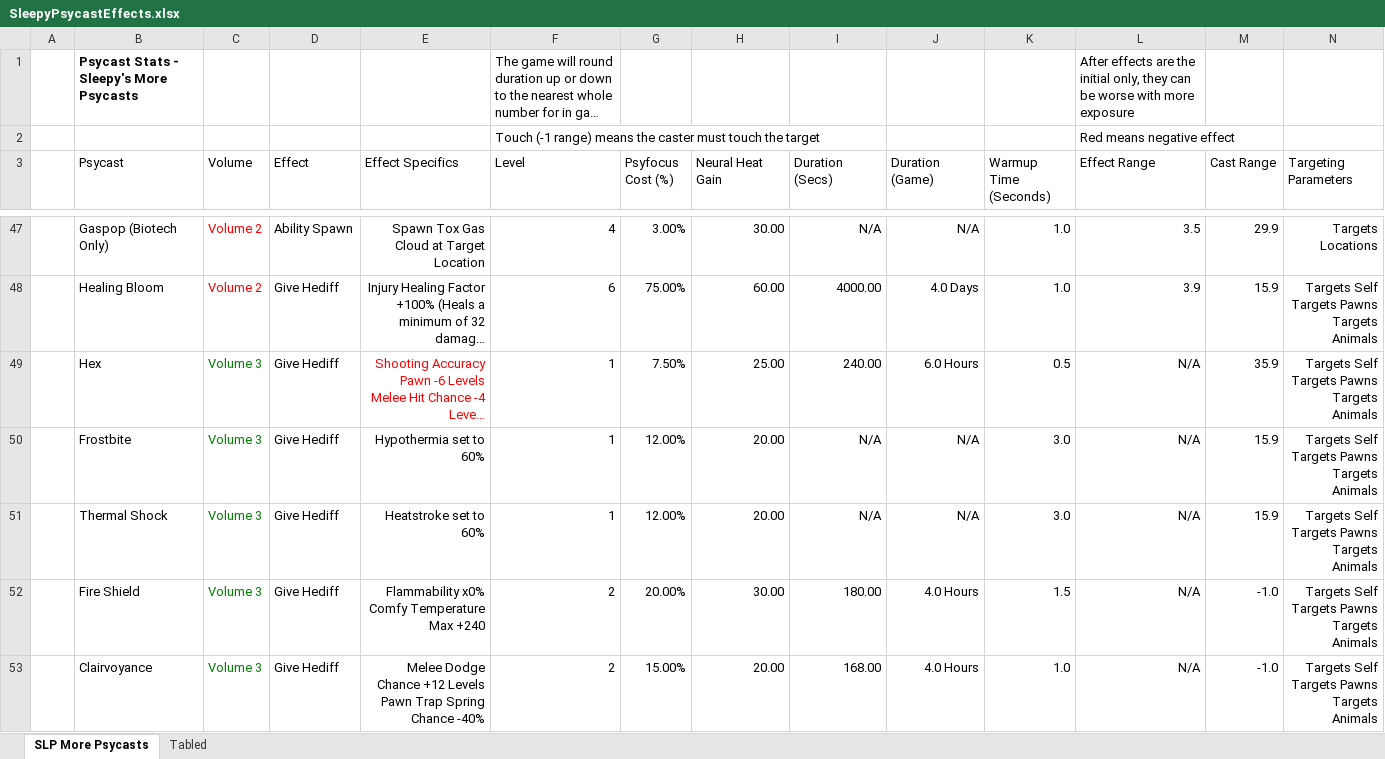
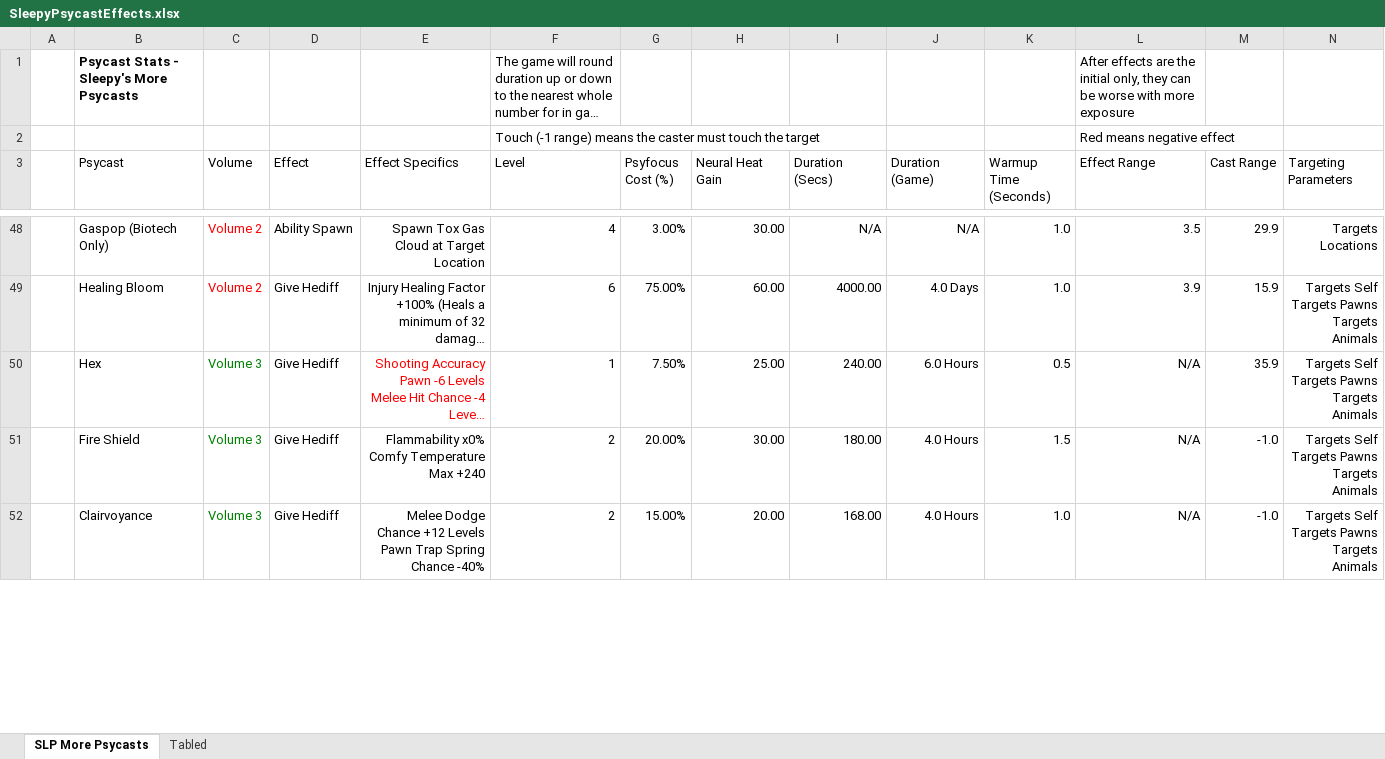
Before and after one commit to sleepy068/Rimworld_MorePsycasts, an Excel workbook: Resources/SleepyPsycastEffects.xlsx, sheet SLP More Psycasts, drawn as a sheet; only a part is shown, gaps mark what is left out; long unchanged cells end in …; values as stored, in another font and other column widths than the file's, no borders; charts and pictures and table styles not drawn; removed rows and columns are numbered as before the commit, all else as after; rows hold the shown columns only; ↵ is a line break in a cell; the diff covers the shown part only; the diff names each change by its address in the sheet, - before the commit and + after, or states it on an @@ line.

```diff
--- a/Resources/SleepyPsycastEffects.xlsx (sheet SLP More Psycasts)
+++ b/Resources/SleepyPsycastEffects.xlsx (sheet SLP More Psycasts)
-row 50:  | Frostbite | Volume 3 | Give Hediff | Hypothermia set to 60% | 1 | 12.00% | 20.00 | N/A | N/A | 3.0 | N/A | 15.9 | Targets Self ↵ Targets Pawns ↵ Targets Animals
-row 51:  | Thermal Shock | Volume 3 | Give Hediff | Heatstroke set to 60% | 1 | 12.00% | 20.00 | N/A | N/A | 3.0 | N/A | 15.9 | Targets Self ↵ Targets Pawns ↵ Targets Animals
```
Also changed, not shown: 3 added rows and 1 edited cell elsewhere in this sheet, sheet Tabled, 5 other files.
